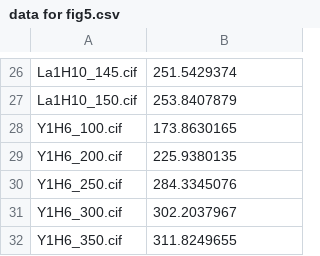
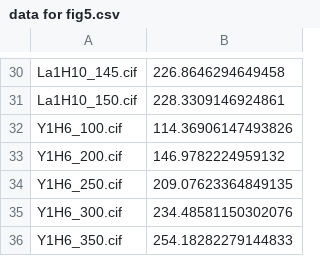
Before and after one commit to GLinustb/BSGNN, a CSV file: result/data for fig5.csv, drawn as a sheet; only a part is shown, gaps mark what is left out; addresses are those after the commit; the diff covers the shown part only; the diff names each change by its address in the sheet, - before the commit and + after, or states it on an @@ line.

```diff
--- a/result/data for fig5.csv
+++ b/result/data for fig5.csv
-B30: 251.5429374
+B30: 226.8646294649458
-B31: 253.8407879
+B31: 228.3309146924861
-B32: 173.8630165
+B32: 114.36906147493826
-B33: 225.9380135
+B33: 146.9782224959132
-B34: 284.3345076
+B34: 209.07623364849135
-B35: 302.2037967
+B35: 234.48581150302076
-B36: 311.8249655
+B36: 254.18282279144833
```
Also changed, not shown: 4 added rows and 24 edited cells elsewhere in this file, 44 other files.
